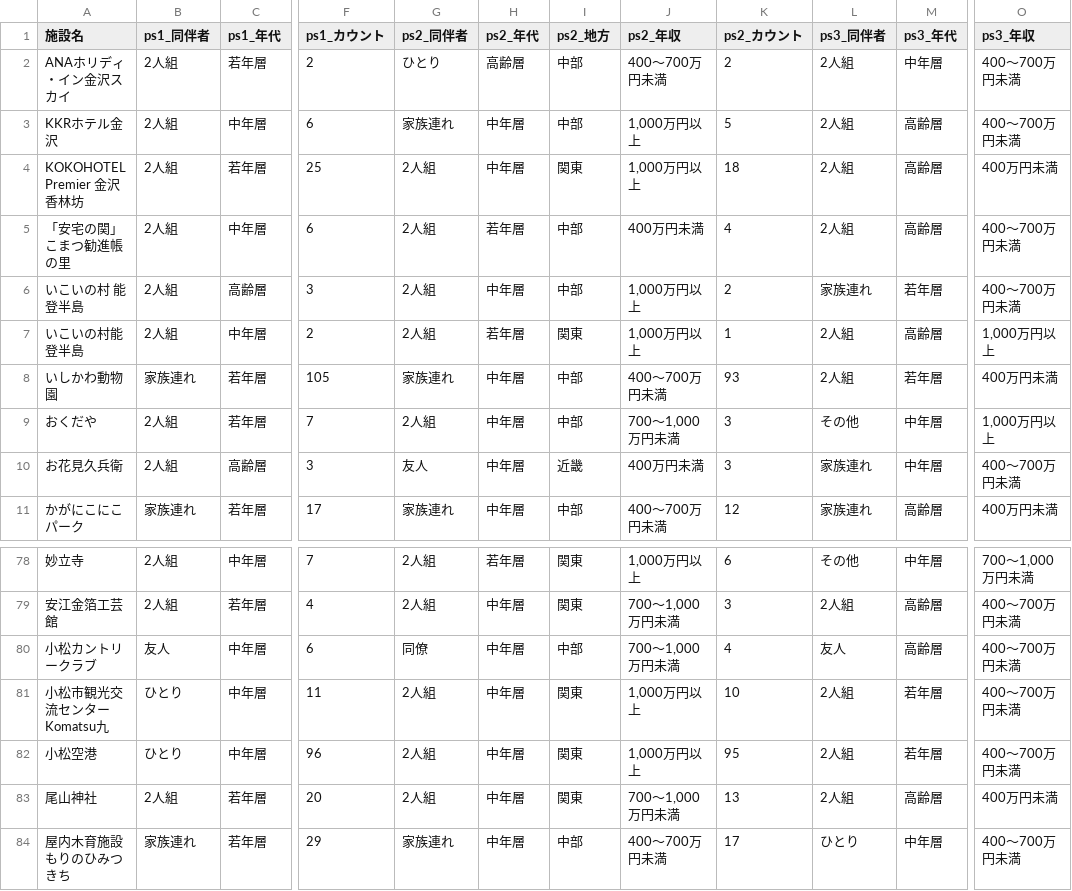
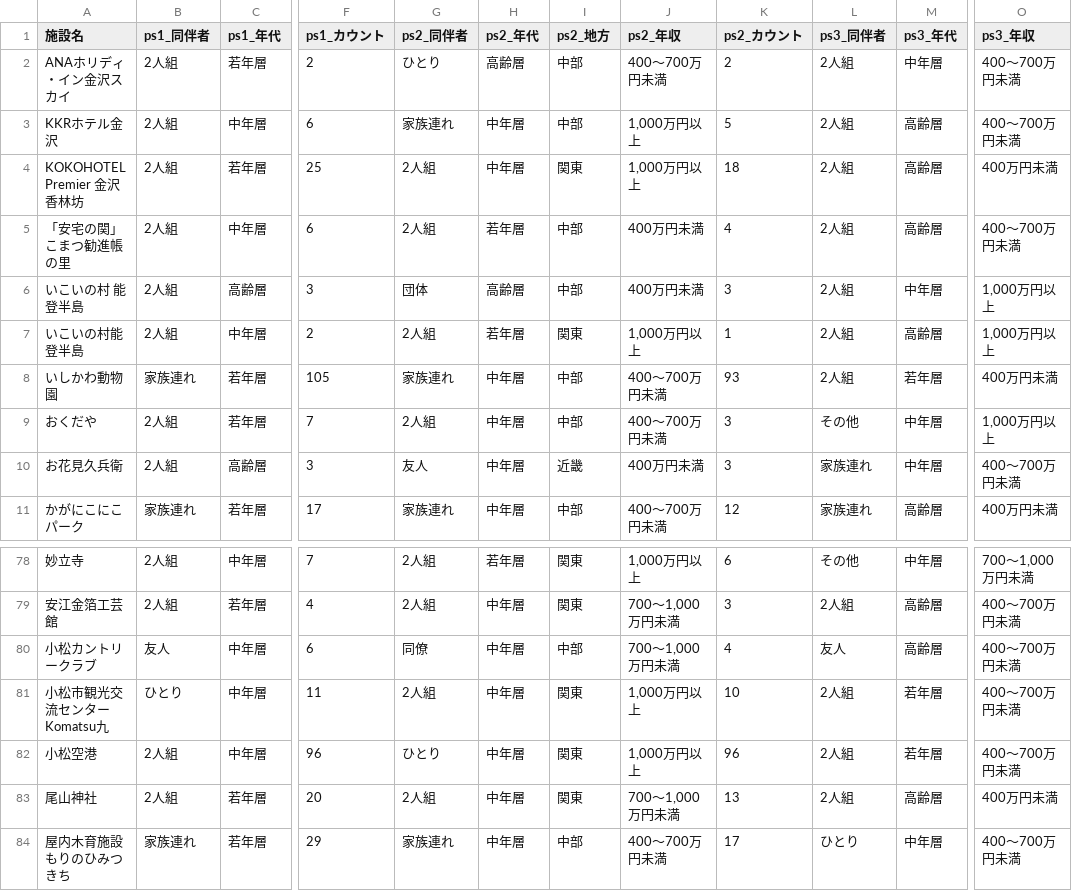
Before and after one commit to BeeB-C4N/tifo, a CSV file: ishikawa/milli_persona.csv, drawn as a sheet; only a part is shown, gaps mark what is left out; the diff names each change by its address in the sheet, - before the commit and + after, or states it on an @@ line.

```diff
--- a/ishikawa/milli_persona.csv
+++ b/ishikawa/milli_persona.csv
-G6 (ps2_同伴者): 2人組
+G6 (ps2_同伴者): 団体
-H6 (ps2_年代): 中年層
+H6 (ps2_年代): 高齢層
-J6 (ps2_年収): 1,000万円以上
+J6 (ps2_年収): 400万円未満
-K6 (ps2_カウント): 2
+K6 (ps2_カウント): 3
-L6 (ps3_同伴者): 家族連れ
+L6 (ps3_同伴者): 2人組
-M6 (ps3_年代): 若年層
+M6 (ps3_年代): 中年層
-O6 (ps3_年収): 400～700万円未満
+O6 (ps3_年収): 1,000万円以上
-J9 (ps2_年収): 700～1,000万円未満
+J9 (ps2_年収): 400～700万円未満
-B82 (ps1_同伴者): ひとり
+B82 (ps1_同伴者): 2人組
-G82 (ps2_同伴者): 2人組
+G82 (ps2_同伴者): ひとり
-K82 (ps2_カウント): 95
+K82 (ps2_カウント): 96
```
Also changed, not shown: ishikawa/milli_score.csv, 1 other file.
